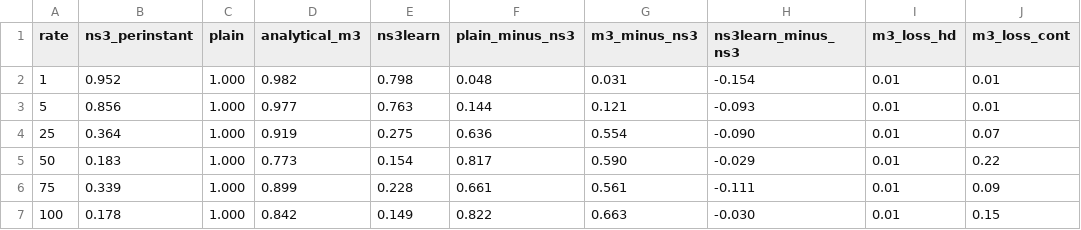
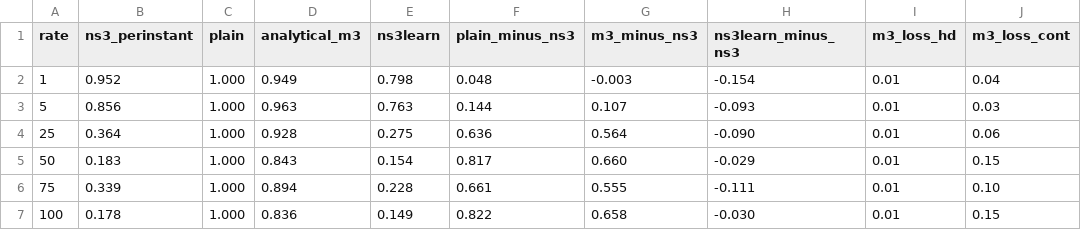
Before and after one commit to krbdfirst/RadioRealismNS3_Learn, a CSV file: 01_omnet_project/sample_results/paper_figure_data/model_comparison.csv, drawn as a sheet; only a part is shown; the diff names each change by its address in the sheet, - before the commit and + after, or states it on an @@ line.

Commit message:
Match the analytical reference's decode curve to the teacher's link setting
The Combined Analytical Reference decoded against a 5G Toolbox curve at QPSK
490/1024 while the teacher transmits 16-QAM at 553/1024, index 14 of the NR
modulation and coding table. Independence of the reference rests on provenance,
the curve coming from a separate link-level implementation with no ns-3 input,
not on using a different operating point, so matching the modulation removes a
confound at no cost to independence.

build_bler_curve_mcs14.m regenerates the curve with the two values substituted
and the rest of the chain unchanged. The knee moves from 2.0 to 8.0 dB.

Re-running Prop_Analytical_M3 over six penetration levels and five seeds moves
mean absolute deviation from the teacher by 0.420 to 0.424, which is below the
resolution five seeds afford: per-seed delivery carries a standard deviation up
to 0.02. Decode loss did rise everywhere, from about 0.000-0.004 to 0.005-0.039,
but remains small beside the 0.63-0.75 the cascade attributes to contention.
Matching the link configuration therefore confirms the attribution rather than
altering it: with channel and modulation both shared with the teacher, the
reference still over-predicts delivery by 0.42.

```diff
--- a/01_omnet_project/sample_results/paper_figure_data/model_comparison.csv
+++ b/01_omnet_project/sample_results/paper_figure_data/model_comparison.csv
-D2 (analytical_m3): 0.982
+D2 (analytical_m3): 0.949
-G2 (m3_minus_ns3): 0.031
+G2 (m3_minus_ns3): -0.003
-J2 (m3_loss_cont): 0.01
+J2 (m3_loss_cont): 0.04
-D3 (analytical_m3): 0.977
+D3 (analytical_m3): 0.963
-G3 (m3_minus_ns3): 0.121
+G3 (m3_minus_ns3): 0.107
-J3 (m3_loss_cont): 0.01
+J3 (m3_loss_cont): 0.03
-D4 (analytical_m3): 0.919
+D4 (analytical_m3): 0.928
-G4 (m3_minus_ns3): 0.554
+G4 (m3_minus_ns3): 0.564
-J4 (m3_loss_cont): 0.07
+J4 (m3_loss_cont): 0.06
-D5 (analytical_m3): 0.773
+D5 (analytical_m3): 0.843
-G5 (m3_minus_ns3): 0.590
+G5 (m3_minus_ns3): 0.660
-J5 (m3_loss_cont): 0.22
+J5 (m3_loss_cont): 0.15
-D6 (analytical_m3): 0.899
+D6 (analytical_m3): 0.894
-G6 (m3_minus_ns3): 0.561
+G6 (m3_minus_ns3): 0.555
-J6 (m3_loss_cont): 0.09
+J6 (m3_loss_cont): 0.10
-D7 (analytical_m3): 0.842
+D7 (analytical_m3): 0.836
-G7 (m3_minus_ns3): 0.663
+G7 (m3_minus_ns3): 0.658
```
Also changed, not shown: 3 other files.
